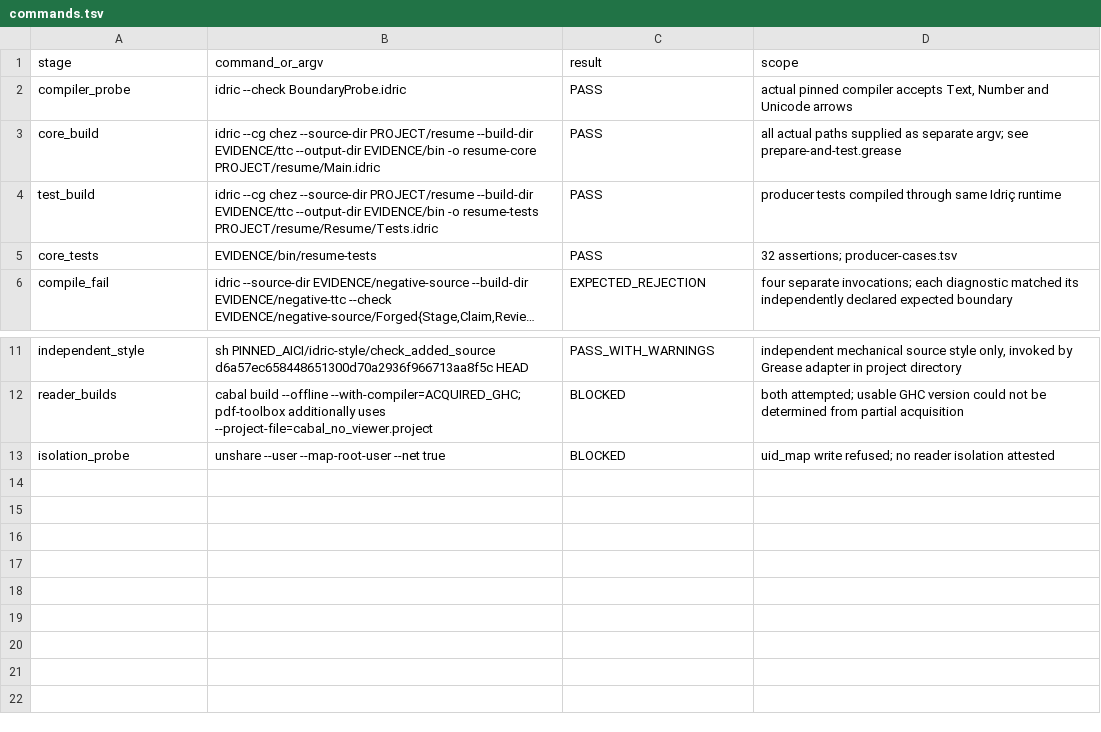
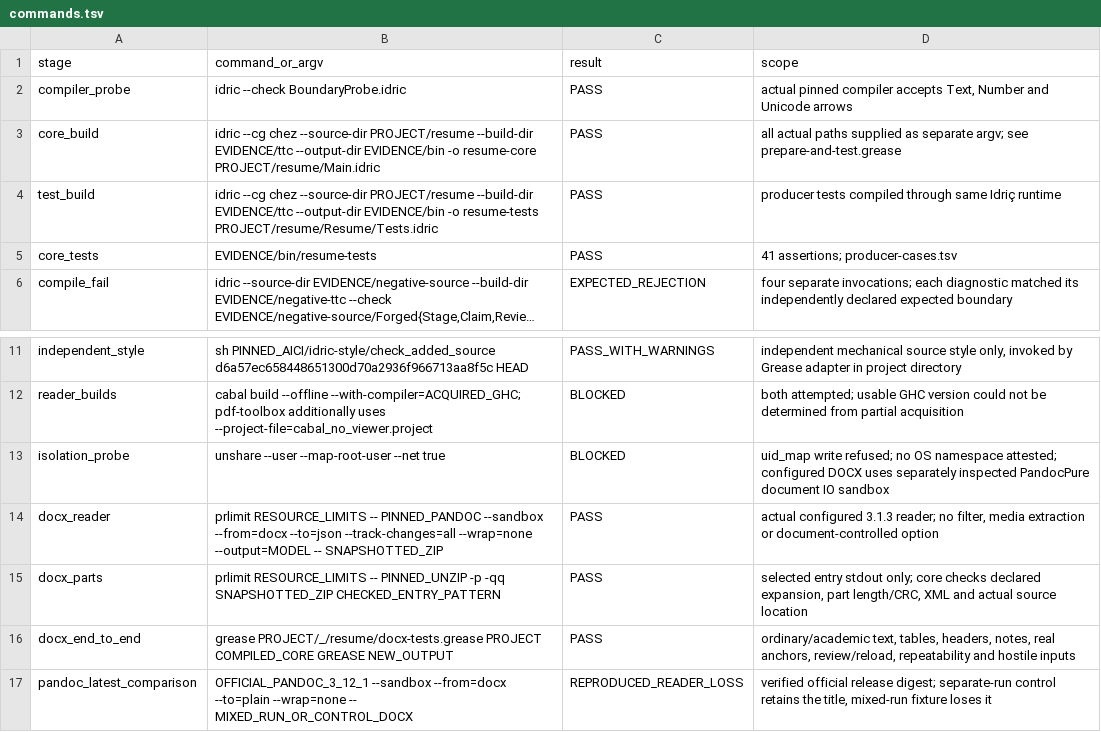
Before and after one commit to bl4ckb4ll/blackball, a TSV file: _/resume/commands.tsv, drawn as a sheet; only a part is shown, gaps mark what is left out; long unchanged cells end in …; the diff names each change by its address in the sheet, - before the commit and + after, or states it on an @@ line.

Commit message:
Integrate bounded Pandoc DOCX intake through checked Idriç evidence

```diff
--- a/_/resume/commands.tsv
+++ b/_/resume/commands.tsv
-D5 (scope): 32 assertions; producer-cases.tsv
+D5 (scope): 41 assertions; producer-cases.tsv
-D13 (scope): …refused; no reader isolation attested
+D13 (scope): …refused; no OS namespace attested; configured DOCX uses separately inspected PandocPure document IO sandbox
+row 14: docx_reader | prlimit RESOURCE_LIMITS -- PINNED_PANDOC --sandbox --from=docx --to=json --track-changes=all --wrap=none --output=MODEL -- SNAPSHOTTED_ZIP | PASS | actual configured 3.1.3 reader; no filter, media extraction or document-controlled option
+row 15: docx_parts | prlimit RESOURCE_LIMITS -- PINNED_UNZIP -p -qq SNAPSHOTTED_ZIP CHECKED_ENTRY_PATTERN | PASS | selected entry stdout only; core checks declared expansion, part length/CRC, XML and actual source location
+row 16: docx_end_to_end | grease PROJECT/_/resume/docx-tests.grease PROJECT COMPILED_CORE GREASE NEW_OUTPUT | PASS | ordinary/academic text, tables, headers, notes, real anchors, review/reload, repeatability and hostile inputs
+row 17: pandoc_latest_comparison | OFFICIAL_PANDOC_3_12_1 --sandbox --from=docx --to=plain --wrap=none -- MIXED_RUN_OR_CONTROL_DOCX | REPRODUCED_READER_LOSS | verified official release digest; separate-run control retains the title, mixed-run fixture loses it
```
Also changed, not shown: _/resume/artifacts.tsv, _/resume/dependencies.tsv, 39 other files.
